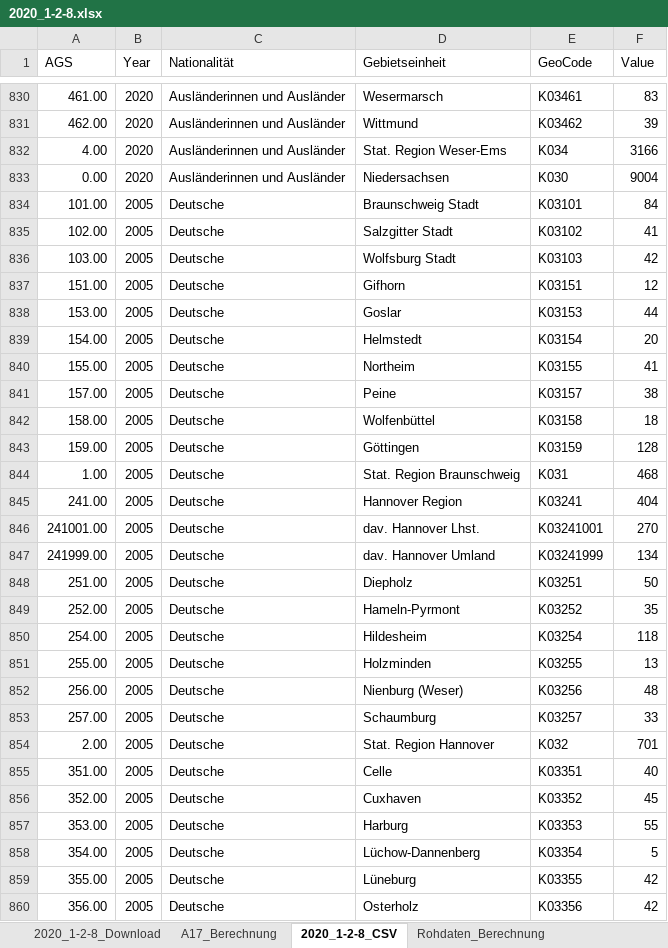
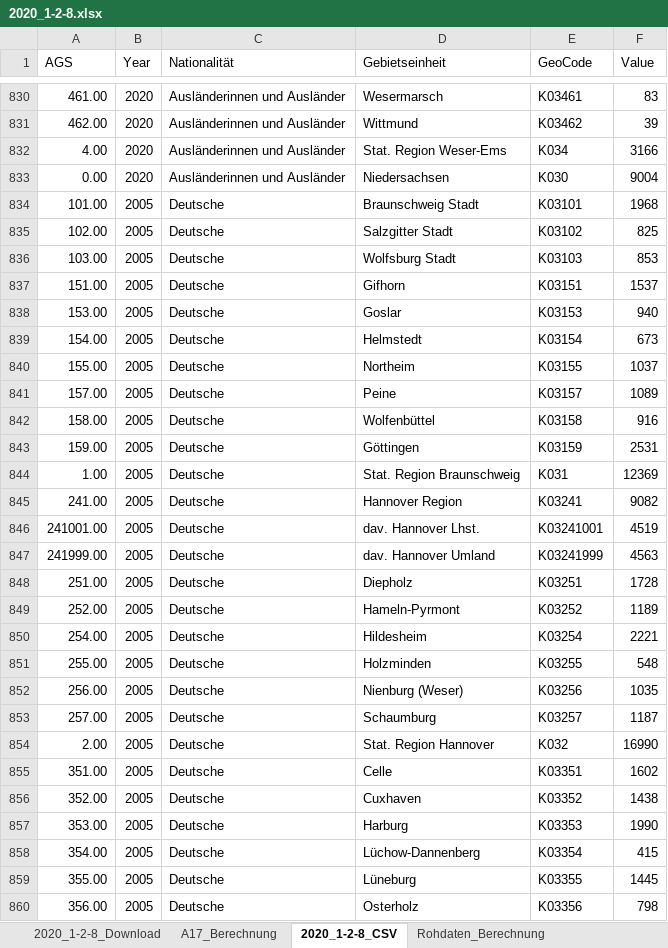
Before and after one commit to christoph-LSN/IM_Data, an Excel workbook: excel_data/Daten_2021/2020_1-2-8.xlsx, sheet 2020_1-2-8_CSV, drawn as a sheet; only a part is shown, gaps mark what is left out; values as stored, in another font and other column widths than the file's, no borders; the diff covers the shown part only; the diff names each change by its address in the sheet, - before the commit and + after, or states it on an @@ line.

Commit message:
Update 2020_1-2-8.xlsx

```diff
--- a/excel_data/Daten_2021/2020_1-2-8.xlsx (sheet 2020_1-2-8_CSV)
+++ b/excel_data/Daten_2021/2020_1-2-8.xlsx (sheet 2020_1-2-8_CSV)
-F834 (Value): 84
+F834 (Value): 1968
-F835 (Value): 41
+F835 (Value): 825
-F836 (Value): 42
+F836 (Value): 853
-F837 (Value): 12
+F837 (Value): 1537
-F838 (Value): 44
+F838 (Value): 940
-F839 (Value): 20
+F839 (Value): 673
-F840 (Value): 41
+F840 (Value): 1037
-F841 (Value): 38
+F841 (Value): 1089
-F842 (Value): 18
+F842 (Value): 916
-F843 (Value): 128
+F843 (Value): 2531
-F844 (Value): 468
+F844 (Value): 12369
-F845 (Value): 404
+F845 (Value): 9082
-F846 (Value): 270
+F846 (Value): 4519
-F847 (Value): 134
+F847 (Value): 4563
-F848 (Value): 50
+F848 (Value): 1728
-F849 (Value): 35
+F849 (Value): 1189
-F850 (Value): 118
+F850 (Value): 2221
-F851 (Value): 13
+F851 (Value): 548
-F852 (Value): 48
+F852 (Value): 1035
-F853 (Value): 33
+F853 (Value): 1187
-F854 (Value): 701
+F854 (Value): 16990
-F855 (Value): 40
+F855 (Value): 1602
-F856 (Value): 45
+F856 (Value): 1438
-F857 (Value): 55
+F857 (Value): 1990
-F858 (Value): 5
+F858 (Value): 415
-F859 (Value): 42
+F859 (Value): 1445
-F860 (Value): 42
+F860 (Value): 798
```
Also changed, not shown: 805 edited cells elsewhere in this sheet.
